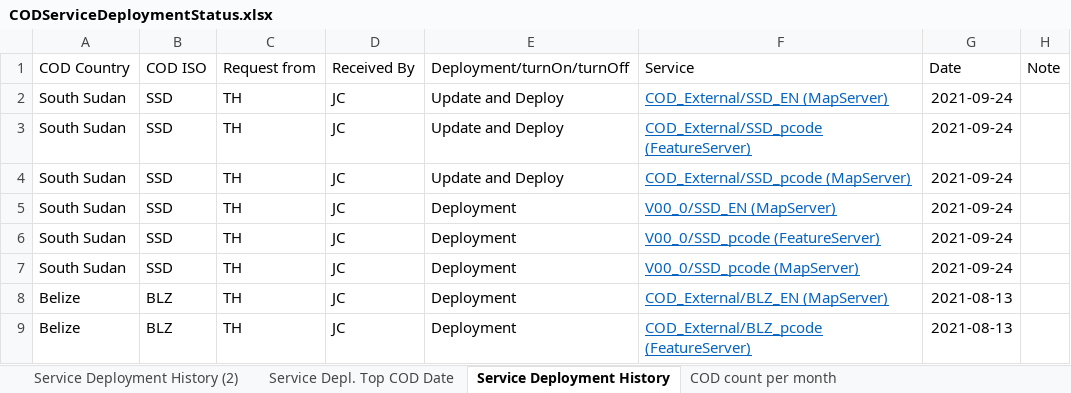
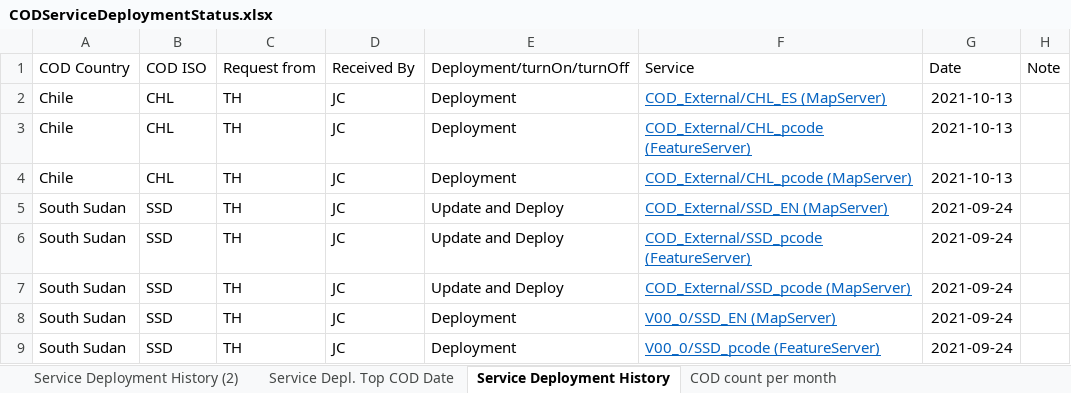
Before and after one commit to UGA-ITOSHumanitarianGIS/mapservicedoc, an Excel workbook: Data/CODServiceDeploymentStatus.xlsx, sheet Service Deployment History, drawn as a sheet; only a part is shown; the shorter side is filled out with more unchanged rows; values as stored, in another font and other column widths than the file's, no borders; conditional formats and table styles not drawn; the diff names each change by its address in the sheet, - before the commit and + after, or states it on an @@ line.

Commit message:
Chile
Chile deployment

```diff
--- a/Data/CODServiceDeploymentStatus.xlsx (sheet Service Deployment History)
+++ b/Data/CODServiceDeploymentStatus.xlsx (sheet Service Deployment History)
+row 2: Chile | CHL | TH | JC | Deployment | COD_External/CHL_ES (MapServer) | 2021-10-13
+row 3: Chile | CHL | TH | JC | Deployment | COD_External/CHL_pcode (FeatureServer) | 2021-10-13
+row 4: Chile | CHL | TH | JC | Deployment | COD_External/CHL_pcode (MapServer) | 2021-10-13
```
Also changed, not shown: sheet Service Depl. Top COD Date.
